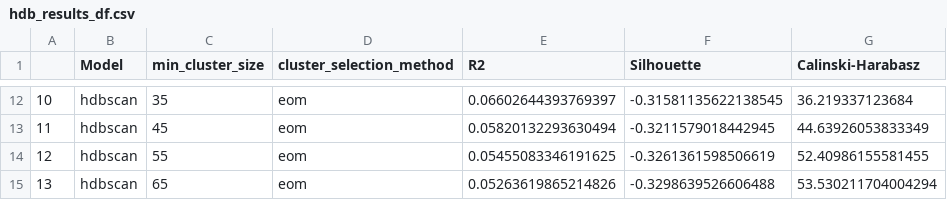
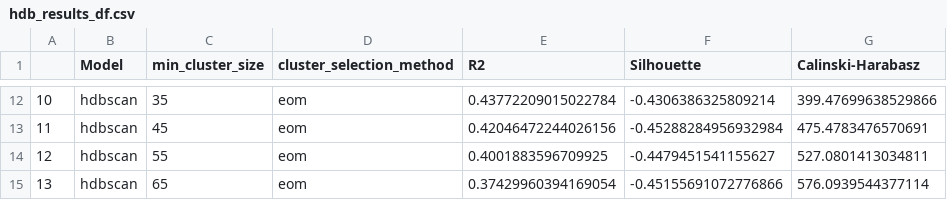
Before and after one commit to antoniooliveira03/data_mining, a CSV file: result_dfs/cuisine_data/hdb_results_df.csv, drawn as a sheet; only a part is shown, gaps mark what is left out; the diff covers the shown part only.

```diff
--- a/result_dfs/cuisine_data/hdb_results_df.csv
+++ b/result_dfs/cuisine_data/hdb_results_df.csv
@@ -12,4 +12,4 @@
-10,hdbscan,35,eom,0.06602644393769397,-0.31581135622138545,36.219337123684
-11,hdbscan,45,eom,0.05820132293630494,-0.3211579018442945,44.63926053833349
-12,hdbscan,55,eom,0.05455083346191625,-0.3261361598506619,52.40986155581455
-13,hdbscan,65,eom,0.05263619865214826,-0.3298639526606488,53.530211704004294
+10,hdbscan,35,eom,0.43772209015022784,-0.4306386325809214,399.47699638529866
+11,hdbscan,45,eom,0.42046472244026156,-0.45288284956932984,475.4783476570691
+12,hdbscan,55,eom,0.4001883596709925,-0.4479451541155627,527.0801413034811
+13,hdbscan,65,eom,0.37429960394169054,-0.45155691072776866,576.0939544377114
```
Also changed, not shown: 30 edited cells elsewhere in this file, result_dfs/cuisine_data/db_results_df.csv, result_dfs/cuisine_data/hr_results_df.csv, 13 other files.
